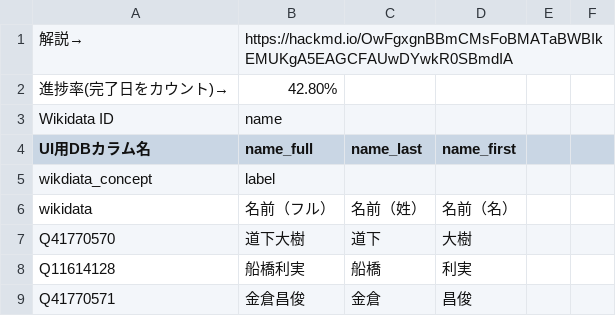
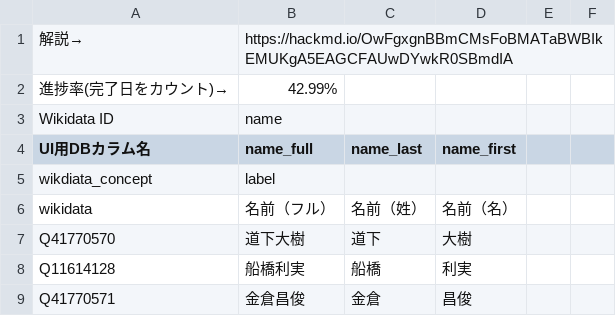
Before and after one commit to hkwi/shuin48pre, a CSV file: docs/gdoc_gray_db_6.csv, drawn as a sheet; only a part is shown.

```diff
--- a/docs/gdoc_gray_db_6.csv
+++ b/docs/gdoc_gray_db_6.csv
@@ -1,3 +1,3 @@
 解説→,https://hackmd.io/OwFgxgnBBmCMsFoBMATaBWBIkEMUKgA5EAGCFAUwDYwkR0SBmdIA,,,,
-進捗率(完了日をカウント)→,42.80%,,,,
+進捗率(完了日をカウント)→,42.99%,,,,
 Wikidata ID,name,,,,
```
Also changed, not shown: docs/gdoc_gray_db.csv, docs/gdoc_gray_db_0.csv, 4 other files.
